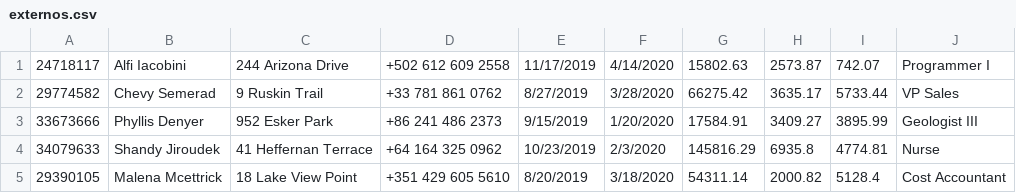
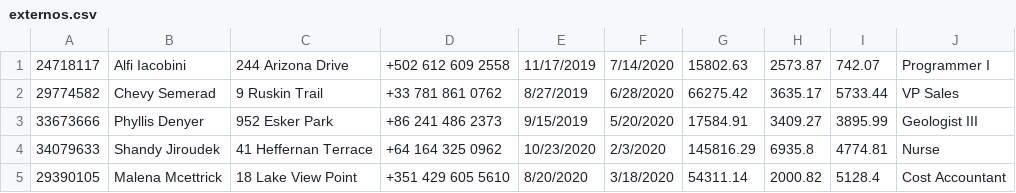
Before and after one commit to andy10134/poo, a CSV file: practica2/punto4/externos.csv, drawn as a sheet.

```diff
--- a/practica2/punto4/externos.csv
+++ b/practica2/punto4/externos.csv
@@ -1,5 +1,5 @@
-24718117,Alfi Iacobini,244 Arizona Drive,+502 612 609 2558,11/17/2019,4/14/2020,15802.63,2573.87,742.07,Programmer I
-29774582,Chevy Semerad,9 Ruskin Trail,+33 781 861 0762,8/27/2019,3/28/2020,66275.42,3635.17,5733.44,VP Sales
-33673666,Phyllis Denyer,952 Esker Park,+86 241 486 2373,9/15/2019,1/20/2020,17584.91,3409.27,3895.99,Geologist III
-34079633,Shandy Jiroudek,41 Heffernan Terrace,+64 164 325 0962,10/23/2019,2/3/2020,145816.29,6935.8,4774.81,Nurse
-29390105,Malena Mcettrick,18 Lake View Point,+351 429 605 5610,8/20/2019,3/18/2020,54311.14,2000.82,5128.4,Cost Accountant
+24718117,Alfi Iacobini,244 Arizona Drive,+502 612 609 2558,11/17/2019,7/14/2020,15802.63,2573.87,742.07,Programmer I
+29774582,Chevy Semerad,9 Ruskin Trail,+33 781 861 0762,8/27/2019,6/28/2020,66275.42,3635.17,5733.44,VP Sales
+33673666,Phyllis Denyer,952 Esker Park,+86 241 486 2373,9/15/2019,5/20/2020,17584.91,3409.27,3895.99,Geologist III
+34079633,Shandy Jiroudek,41 Heffernan Terrace,+64 164 325 0962,10/23/2020,2/3/2020,145816.29,6935.8,4774.81,Nurse
+29390105,Malena Mcettrick,18 Lake View Point,+351 429 605 5610,8/20/2020,3/18/2020,54311.14,2000.82,5128.4,Cost Accountant
```
Also changed, not shown: practica2/punto4/contratados.csv, 2 other files.
